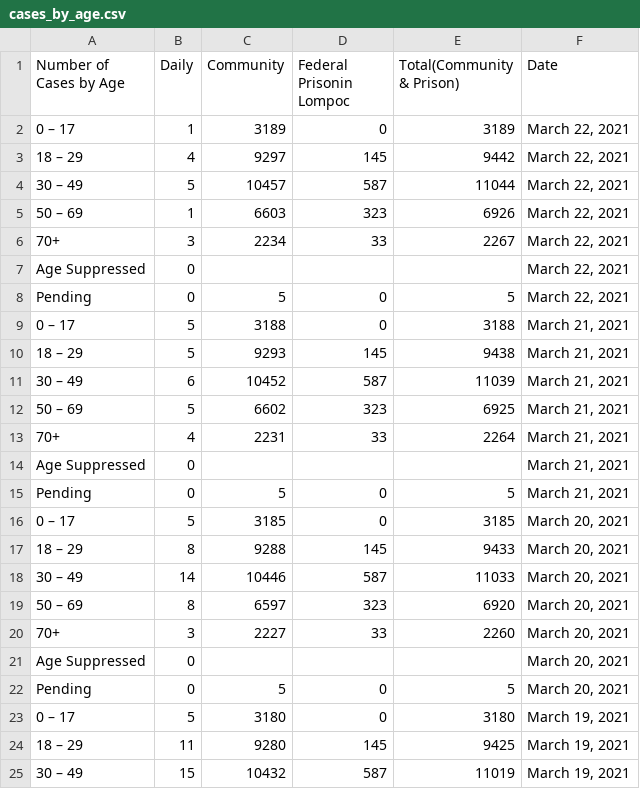
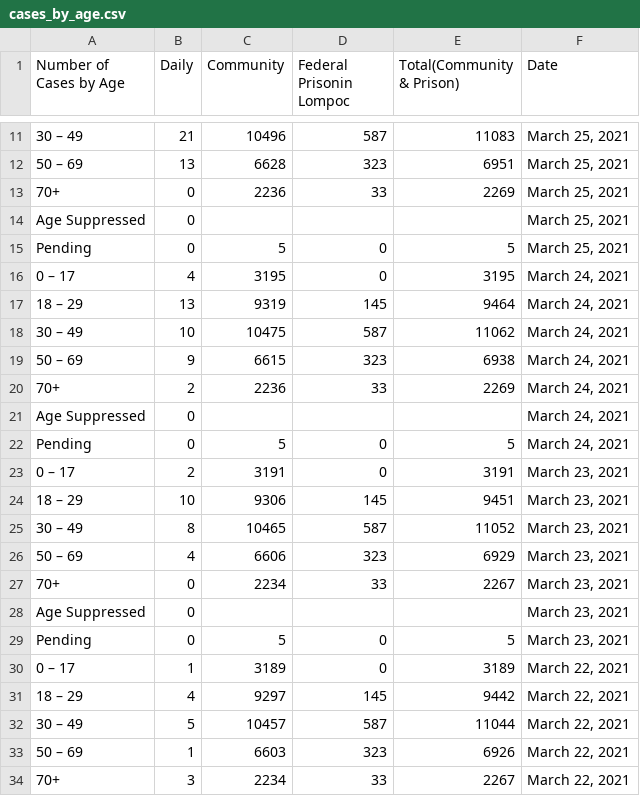
Before and after one commit to bryandaetz1/SB_County_COVID-19_Data, a CSV file: CSV_Files/cases_by_age.csv, drawn as a sheet; only a part is shown, gaps mark what is left out; the shorter side is filled out with more unchanged rows; the diff covers the shown part only.

```diff
--- a/CSV_Files/cases_by_age.csv
+++ b/CSV_Files/cases_by_age.csv
@@ -2 +11,20 @@ Number of Cases by Age,Daily ,Community,Federal Prisonin Lompoc,Total(Community
+30 – 49,21,10496,587,11083,"March 25, 2021"
+50 – 69,13,6628,323,6951,"March 25, 2021"
+70+,0,2236,33,2269,"March 25, 2021"
+Age Suppressed,0,,,,"March 25, 2021"
+Pending,0,5,0,5,"March 25, 2021"
+0 – 17,4,3195,0,3195,"March 24, 2021"
+18 – 29,13,9319,145,9464,"March 24, 2021"
+30 – 49,10,10475,587,11062,"March 24, 2021"
+50 – 69,9,6615,323,6938,"March 24, 2021"
+70+,2,2236,33,2269,"March 24, 2021"
+Age Suppressed,0,,,,"March 24, 2021"
+Pending,0,5,0,5,"March 24, 2021"
+0 – 17,2,3191,0,3191,"March 23, 2021"
+18 – 29,10,9306,145,9451,"March 23, 2021"
+30 – 49,8,10465,587,11052,"March 23, 2021"
+50 – 69,4,6606,323,6929,"March 23, 2021"
+70+,0,2234,33,2267,"March 23, 2021"
+Age Suppressed,0,,,,"March 23, 2021"
+Pending,0,5,0,5,"March 23, 2021"
 0 – 17,1,3189,0,3189,"March 22, 2021"
```
Also changed, not shown: 9 added rows elsewhere in this file, CSV_Files/cases_by_area.csv, CSV_Files/ethnicity.csv, 4 other files.
